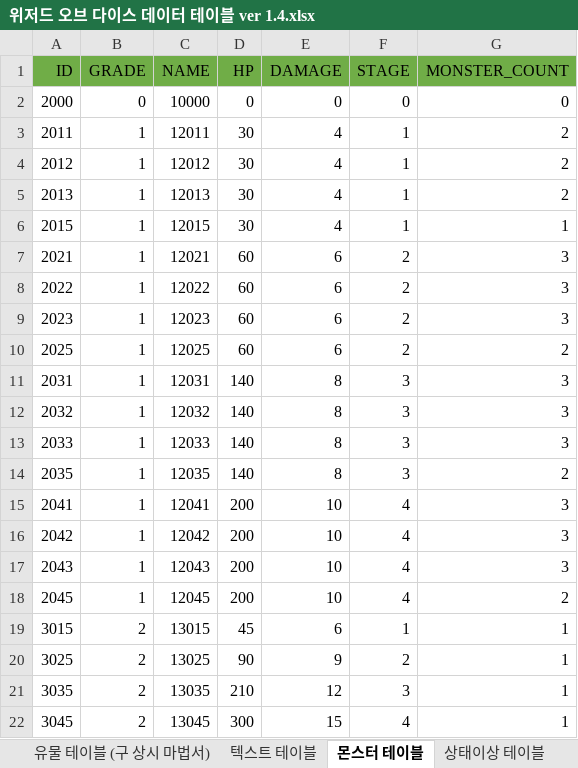
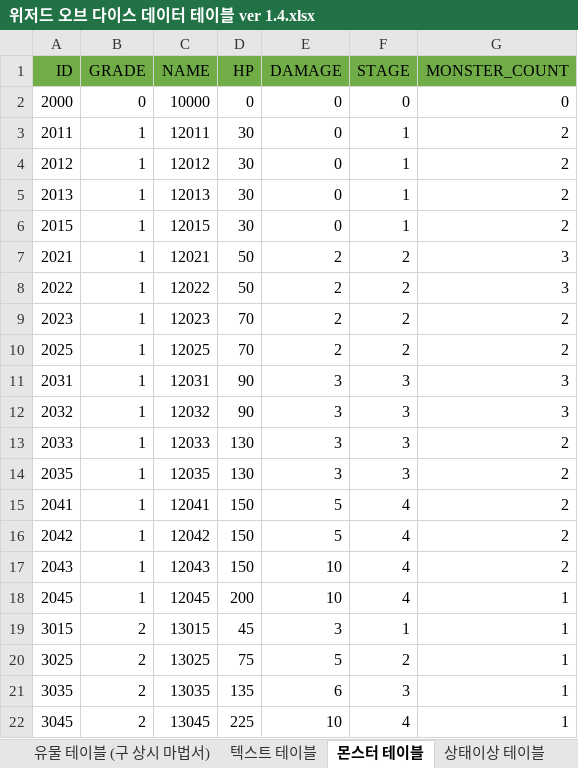
Before and after one commit to somersolt/Wizard-of-Dice, an Excel workbook: 위저드 오브 다이스 데이터 테이블 ver 1.4.xlsx, sheet 몬스터 테이블, drawn as a sheet; values as stored, in another font and other column widths than the file's, no borders; the diff names each change by its address in the sheet, - before the commit and + after, or states it on an @@ line.

```diff
--- a/위저드 오브 다이스 데이터 테이블 ver 1.4.xlsx (sheet 몬스터 테이블)
+++ b/위저드 오브 다이스 데이터 테이블 ver 1.4.xlsx (sheet 몬스터 테이블)
-E3:E6 (DAMAGE): 4
+E3:E6 (DAMAGE): 0
-G6 (MONSTER_COUNT): 1
+G6 (MONSTER_COUNT): 2
-D7:D8 (HP): 60
+D7:D8 (HP): 50
-E7:E10 (DAMAGE): 6
+E7:E10 (DAMAGE): 2
-D9:D10 (HP): 60
+D9:D10 (HP): 70
-G9 (MONSTER_COUNT): 3
+G9 (MONSTER_COUNT): 2
-D11:D12 (HP): 140
+D11:D12 (HP): 90
-E11:E14 (DAMAGE): 8
+E11:E14 (DAMAGE): 3
-D13:D14 (HP): 140
+D13:D14 (HP): 130
-G13 (MONSTER_COUNT): 3
+G13 (MONSTER_COUNT): 2
-D15:D17 (HP): 200
+D15:D17 (HP): 150
-E15:E16 (DAMAGE): 10
+E15:E16 (DAMAGE): 5
-G15:G17 (MONSTER_COUNT): 3
+G15:G17 (MONSTER_COUNT): 2
-G18 (MONSTER_COUNT): 2
+G18 (MONSTER_COUNT): 1
-E19 (DAMAGE): 6
+E19 (DAMAGE): 3
-D20 (HP): 90
+D20 (HP): 75
-E20 (DAMAGE): 9
+E20 (DAMAGE): 5
-D21 (HP): 210
+D21 (HP): 135
-E21 (DAMAGE): 12
+E21 (DAMAGE): 6
-D22 (HP): 300
+D22 (HP): 225
-E22 (DAMAGE): 15
+E22 (DAMAGE): 10
```
Also changed, not shown: sheet 텍스트 테이블, sheet 조합식 마법서 테이블, 3 other files.
